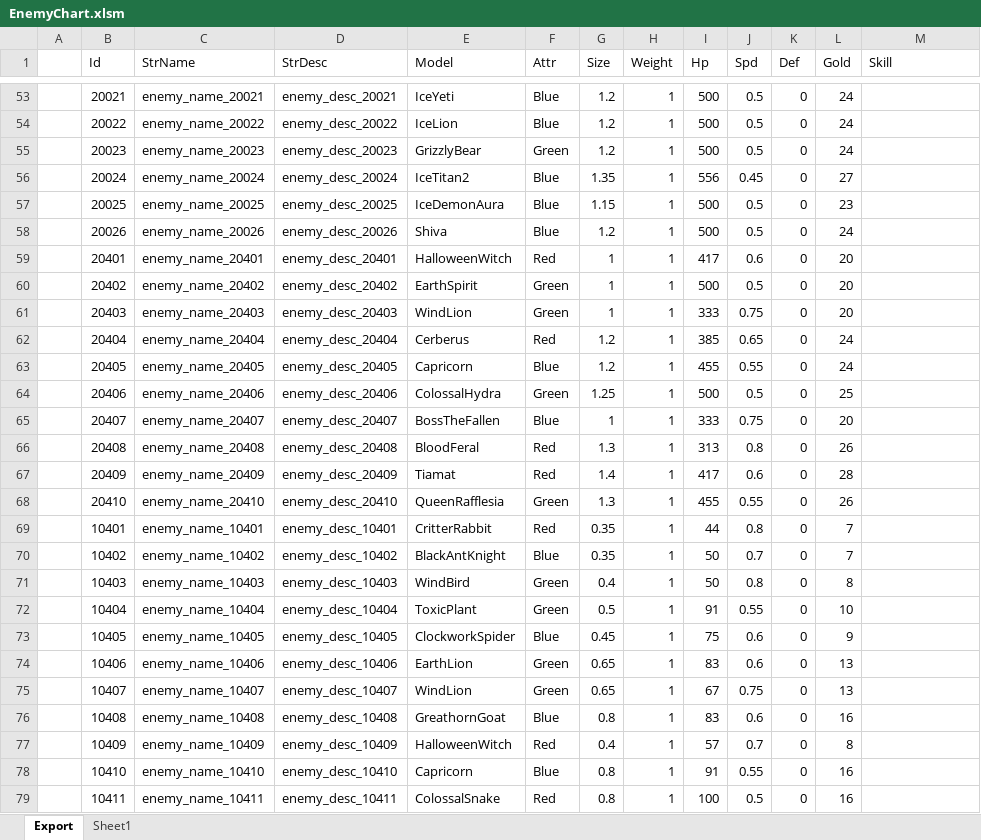
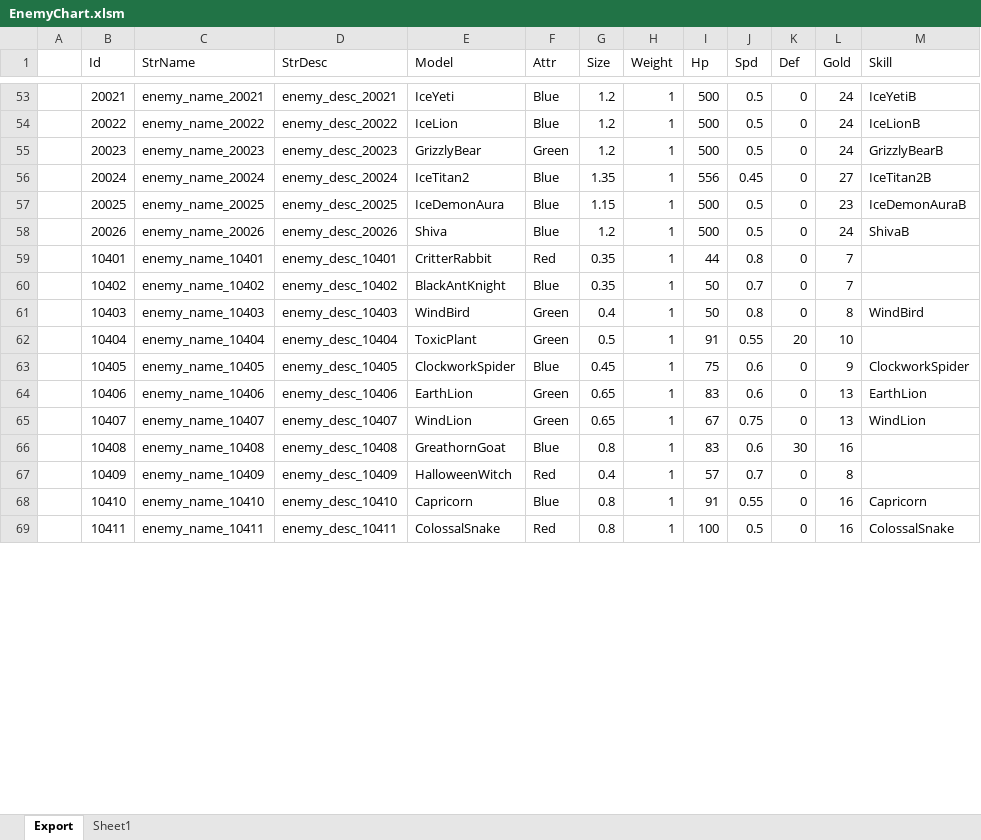
Before and after one commit to BlindBullet/ProjectDF, an Excel workbook: Assets/DataTables~/EnemyChart.xlsm, sheet Export, drawn as a sheet; only a part is shown, gaps mark what is left out; values as stored, in another font and other column widths than the file's, no borders; charts and pictures not drawn; removed rows and columns are numbered as before the commit, all else as after; the diff covers the shown part only; the diff names each change by its address in the sheet, - before the commit and + after, or states it on an @@ line.

```diff
--- a/Assets/DataTables~/EnemyChart.xlsm (sheet Export)
+++ b/Assets/DataTables~/EnemyChart.xlsm (sheet Export)
-M53 (Skill): (empty)
+M53 (Skill): IceYetiB
-M54 (Skill): (empty)
+M54 (Skill): IceLionB
-M55 (Skill): (empty)
+M55 (Skill): GrizzlyBearB
-M56 (Skill): (empty)
+M56 (Skill): IceTitan2B
-M57 (Skill): (empty)
+M57 (Skill): IceDemonAuraB
-M58 (Skill): (empty)
+M58 (Skill): ShivaB
-row 59:  | 20401 | enemy_name_20401 | enemy_desc_20401 | HalloweenWitch | Red | 1 | 1 | 417 | 0.6 | 0 | 20
-row 60:  | 20402 | enemy_name_20402 | enemy_desc_20402 | EarthSpirit | Green | 1 | 1 | 500 | 0.5 | 0 | 20
-row 61:  | 20403 | enemy_name_20403 | enemy_desc_20403 | WindLion | Green | 1 | 1 | 333 | 0.75 | 0 | 20
-row 62:  | 20404 | enemy_name_20404 | enemy_desc_20404 | Cerberus | Red | 1.2 | 1 | 385 | 0.65 | 0 | 24
-row 63:  | 20405 | enemy_name_20405 | enemy_desc_20405 | Capricorn | Blue | 1.2 | 1 | 455 | 0.55 | 0 | 24
-row 64:  | 20406 | enemy_name_20406 | enemy_desc_20406 | ColossalHydra | Green | 1.25 | 1 | 500 | 0.5 | 0 | 25
-row 65:  | 20407 | enemy_name_20407 | enemy_desc_20407 | BossTheFallen | Blue | 1 | 1 | 333 | 0.75 | 0 | 20
-row 66:  | 20408 | enemy_name_20408 | enemy_desc_20408 | BloodFeral | Red | 1.3 | 1 | 313 | 0.8 | 0 | 26
-row 67:  | 20409 | enemy_name_20409 | enemy_desc_20409 | Tiamat | Red | 1.4 | 1 | 417 | 0.6 | 0 | 28
-row 68:  | 20410 | enemy_name_20410 | enemy_desc_20410 | QueenRafflesia | Green | 1.3 | 1 | 455 | 0.55 | 0 | 26
-M61 (Skill): (empty)
+M61 (Skill): WindBird
-K62 (Def): 0
+K62 (Def): 20
-M63 (Skill): (empty)
+M63 (Skill): ClockworkSpider
-M64 (Skill): (empty)
+M64 (Skill): EarthLion
-M65 (Skill): (empty)
+M65 (Skill): WindLion
-K66 (Def): 0
+K66 (Def): 30
-M68 (Skill): (empty)
+M68 (Skill): Capricorn
-M69 (Skill): (empty)
+M69 (Skill): ColossalSnake
```
Also changed, not shown: 17 added rows, 7 removed rows and 62 edited cells elsewhere in this sheet, formulas that keep their value, charts or pictures, Assets/DataTables~/EnemySkillChart.xlsm, Assets/DataTables~/StageChart.xlsm, 4 other files.
